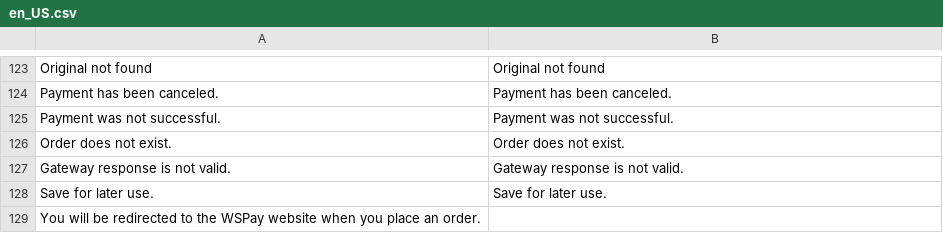
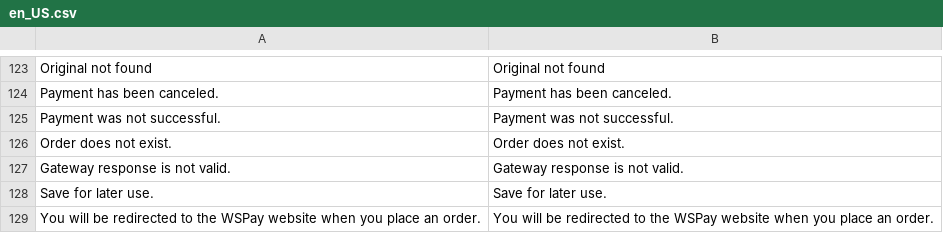
Before and after one commit to MonriPayments/magento2-plugin, a CSV file: i18n/en_US.csv, drawn as a sheet; only a part is shown, gaps mark what is left out; the diff names each change by its address in the sheet, - before the commit and + after, or states it on an @@ line.

```diff
--- a/i18n/en_US.csv
+++ b/i18n/en_US.csv
-B129: (empty)
+B129: You will be redirected to the WSPay website when you place an order.
```
Also changed, not shown: 8 other files.
